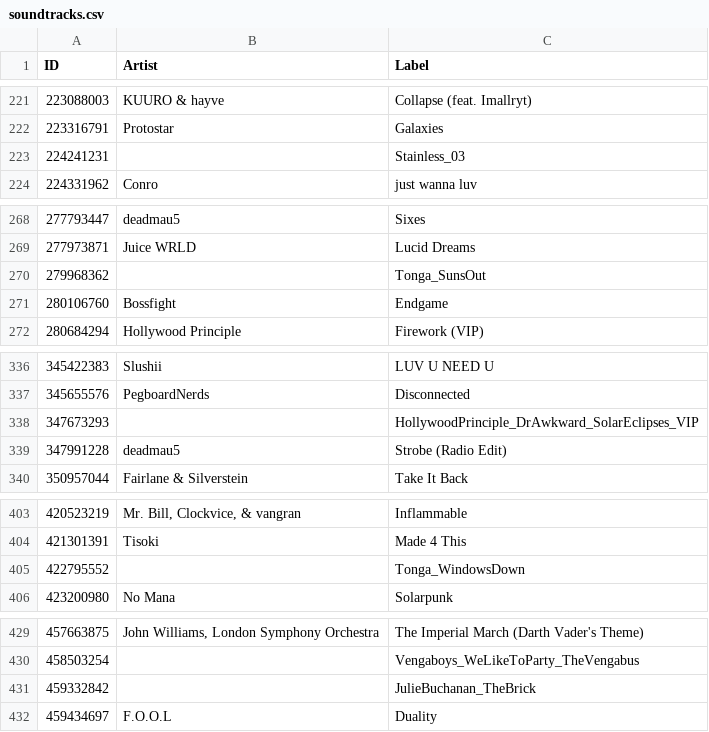
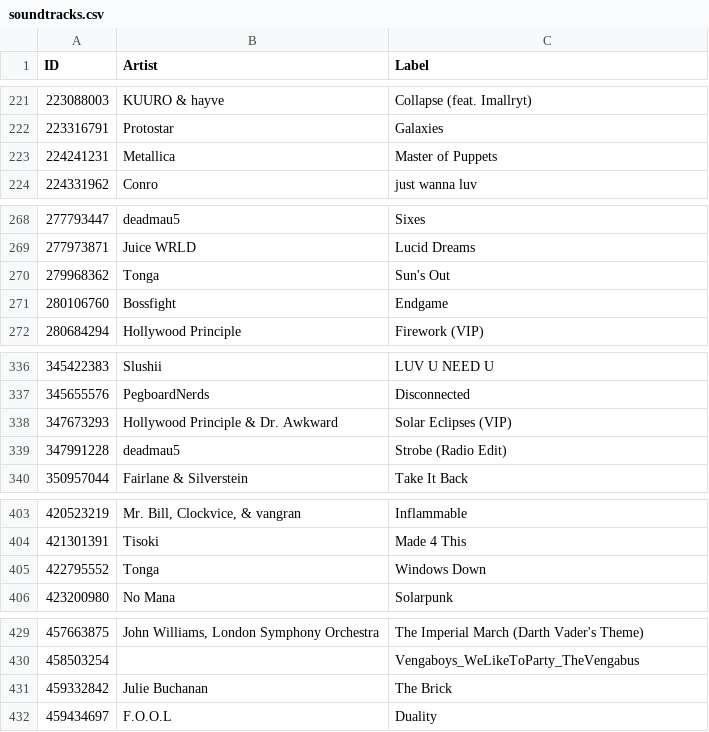
Before and after one commit to ShinyEmii/Toga-Files, a CSV file: soundtracks.csv, drawn as a sheet; only a part is shown, gaps mark what is left out; the diff covers the shown part only.

```diff
--- a/soundtracks.csv
+++ b/soundtracks.csv
@@ -222,3 +222,3 @@
 "223316791","Protostar","Galaxies"
-"224241231","","Stainless_03"
+"224241231","Metallica","Master of Puppets"
 "224331962","Conro","just wanna luv"
@@ -269,3 +269,3 @@
 "277973871","Juice WRLD","Lucid Dreams"
-"279968362","","Tonga_SunsOut"
+"279968362","Tonga","Sun's Out"
 "280106760","Bossfight","Endgame"
@@ -337,3 +337,3 @@
 "345655576","PegboardNerds","Disconnected"
-"347673293","","HollywoodPrinciple_DrAwkward_SolarEclipses_VIP"
+"347673293","Hollywood Principle & Dr. Awkward","Solar Eclipses (VIP)"
 "347991228","deadmau5","Strobe (Radio Edit)"
@@ -404,3 +404,3 @@
 "421301391","Tisoki","Made 4 This"
-"422795552","","Tonga_WindowsDown"
+"422795552","Tonga","Windows Down"
 "423200980","No Mana","Solarpunk"
@@ -430,3 +430,3 @@
 "458503254","","Vengaboys_WeLikeToParty_TheVengabus"
-"459332842","","JulieBuchanan_TheBrick"
+"459332842","Julie Buchanan","The Brick"
 "459434697","F.O.O.L","Duality"
```
Also changed, not shown: 68 edited cells elsewhere in this file.
